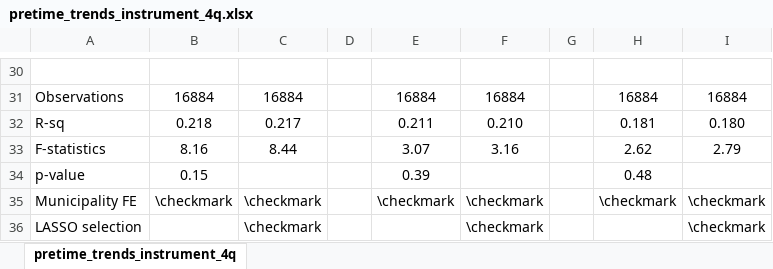
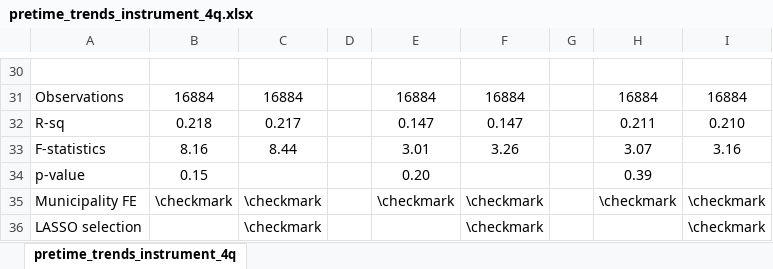
Before and after one commit to isaacmeza/imss_sp, an Excel workbook: Tables/pretime_trends_instrument_4q.xlsx, sheet pretime_trends_instrument_4q, drawn as a sheet; only a part is shown, gaps mark what is left out; values as stored, in another font and other column widths than the file's, no borders; the diff covers the shown part only; the diff names each change by its address in the sheet, - before the commit and + after, or states it on an @@ line.

```diff
--- a/Tables/pretime_trends_instrument_4q.xlsx (sheet pretime_trends_instrument_4q)
+++ b/Tables/pretime_trends_instrument_4q.xlsx (sheet pretime_trends_instrument_4q)
-E32: 0.211
+E32: 0.147
-F32: 0.210
+F32: 0.147
-H32: 0.181
+H32: 0.211
-I32: 0.180
+I32: 0.210
-E33: 3.07
+E33: 3.01
-F33: 3.16
+F33: 3.26
-H33: 2.62
+H33: 3.07
-I33: 2.79
+I33: 3.16
-E34: 0.39
+E34: 0.20
-H34: 0.48
+H34: 0.39
```
Also changed, not shown: 11 added rows, 11 removed rows and 37 edited cells elsewhere in this sheet, Tables/consequences_informal.xlsx, Tables/paneliv_sp.xlsx, 38 other files.
